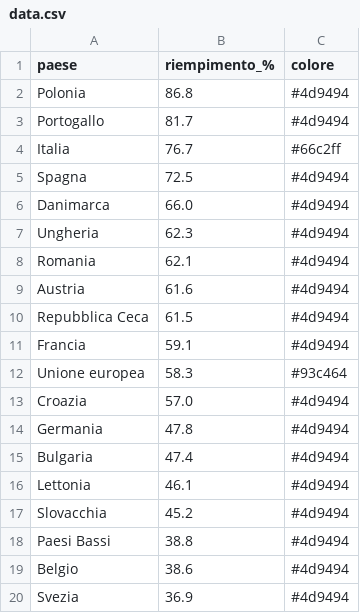
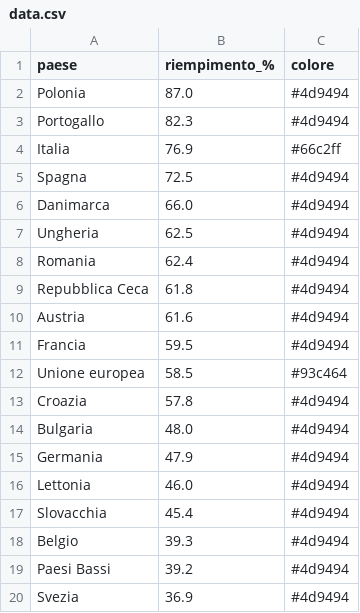
Before and after one commit to sanellia97-lab/stoccaggio-gas-ue, a CSV file: data.csv, drawn as a sheet.

```diff
--- a/data.csv
+++ b/data.csv
@@ -1,20 +1,20 @@
 paese,riempimento_%,colore
-Polonia,86.8,#4d9494
-Portogallo,81.7,#4d9494
-Italia,76.7,#66c2ff
+Polonia,87.0,#4d9494
+Portogallo,82.3,#4d9494
+Italia,76.9,#66c2ff
 Spagna,72.5,#4d9494
 Danimarca,66.0,#4d9494
-Ungheria,62.3,#4d9494
-Romania,62.1,#4d9494
+Ungheria,62.5,#4d9494
+Romania,62.4,#4d9494
+Repubblica Ceca,61.8,#4d9494
 Austria,61.6,#4d9494
-Repubblica Ceca,61.5,#4d9494
-Francia,59.1,#4d9494
-Unione europea,58.3,#93c464
-Croazia,57.0,#4d9494
-Germania,47.8,#4d9494
-Bulgaria,47.4,#4d9494
-Lettonia,46.1,#4d9494
-Slovacchia,45.2,#4d9494
-Paesi Bassi,38.8,#4d9494
-Belgio,38.6,#4d9494
+Francia,59.5,#4d9494
+Unione europea,58.5,#93c464
+Croazia,57.8,#4d9494
+Bulgaria,48.0,#4d9494
+Germania,47.9,#4d9494
+Lettonia,46.0,#4d9494
+Slovacchia,45.4,#4d9494
+Belgio,39.3,#4d9494
+Paesi Bassi,39.2,#4d9494
 Svezia,36.9,#4d9494
```
Also changed, not shown: data_en.csv, 2 other files.
